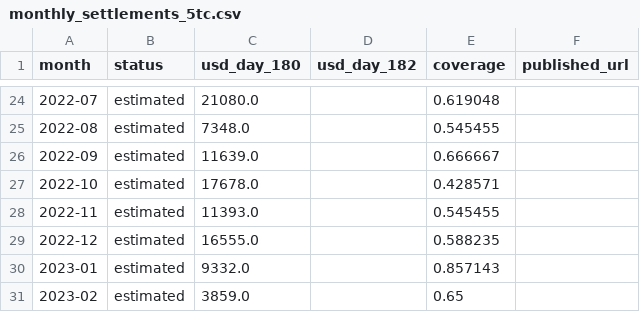
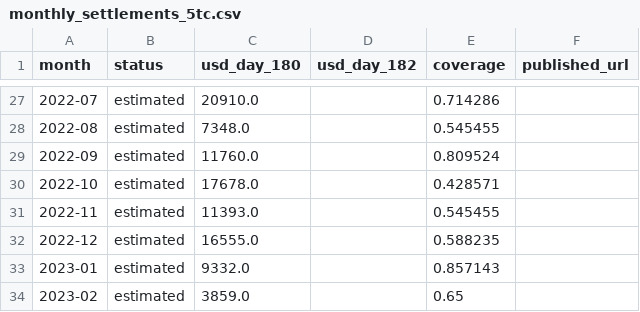
Before and after one commit to nathancouturier/ffa-basis-hedging-study, a CSV file: data/downloads/monthly_settlements_5tc.csv, drawn as a sheet; only a part is shown, gaps mark what is left out; the diff covers the shown part only.

```diff
--- a/data/downloads/monthly_settlements_5tc.csv
+++ b/data/downloads/monthly_settlements_5tc.csv
@@ -24,4 +27,4 @@ month,status,usd_day_180,usd_day_182,coverage,published_url
-2022-07,estimated,21080.0,,0.619048,
+2022-07,estimated,20910.0,,0.714286,
 2022-08,estimated,7348.0,,0.545455,
-2022-09,estimated,11639.0,,0.666667,
+2022-09,estimated,11760.0,,0.809524,
 2022-10,estimated,17678.0,,0.428571,
```
Also changed, not shown: 3 added rows and 28 edited cells elsewhere in this file, data/downloads/hedge_effectiveness.csv, data/downloads/hedge_outcomes.csv, 15 other files.
